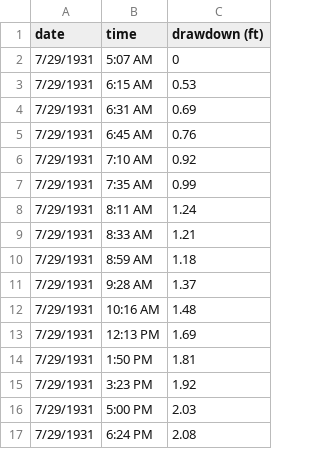
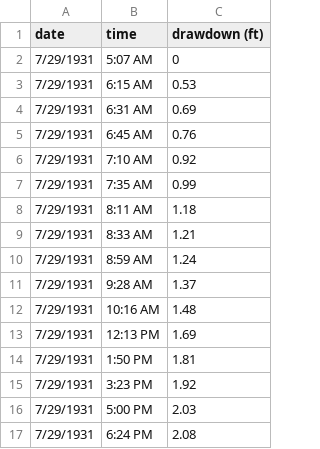
Before and after one commit to klkuhlm/unconfined, a CSV file: grand-island/grand-island-test-wenzel-57SW.csv, drawn as a sheet; only a part is shown.

```diff
--- a/grand-island/grand-island-test-wenzel-57SW.csv
+++ b/grand-island/grand-island-test-wenzel-57SW.csv
@@ -7,5 +7,5 @@ date,time,drawdown (ft)
 7/29/1931,7:35 AM,0.99
-7/29/1931,8:11 AM,1.24
+7/29/1931,8:11 AM,1.18
 7/29/1931,8:33 AM,1.21
-7/29/1931,8:59 AM,1.18
+7/29/1931,8:59 AM,1.24
 7/29/1931,9:28 AM,1.37
```
Also changed, not shown: 1 other file.
